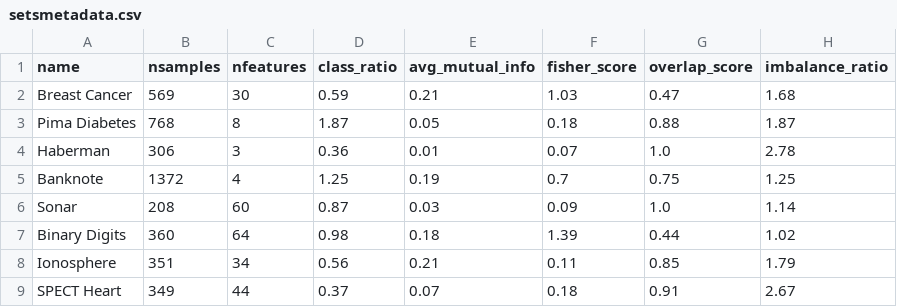
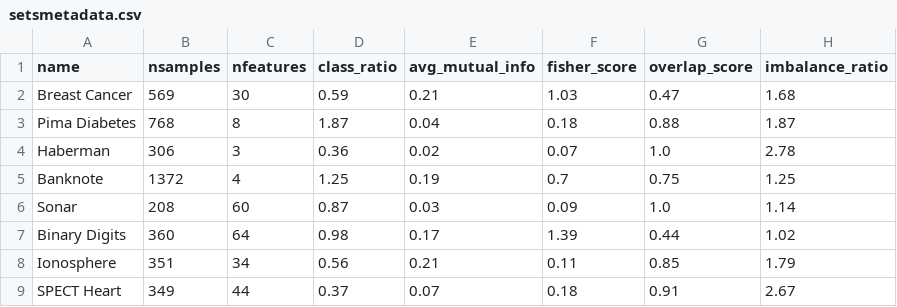
Before and after one commit to eduardo-ufmg/knn-clas, a CSV file: scripts/comparison_results/setsmetadata.csv, drawn as a sheet.

```diff
--- a/scripts/comparison_results/setsmetadata.csv
+++ b/scripts/comparison_results/setsmetadata.csv
@@ -2,7 +2,7 @@ name,nsamples,nfeatures,class_ratio,avg_mutual_info,fisher_score,overlap_score,i
 Breast Cancer,569,30,0.59,0.21,1.03,0.47,1.68
-Pima Diabetes,768,8,1.87,0.05,0.18,0.88,1.87
-Haberman,306,3,0.36,0.01,0.07,1.0,2.78
+Pima Diabetes,768,8,1.87,0.04,0.18,0.88,1.87
+Haberman,306,3,0.36,0.02,0.07,1.0,2.78
 Banknote,1372,4,1.25,0.19,0.7,0.75,1.25
 Sonar,208,60,0.87,0.03,0.09,1.0,1.14
-Binary Digits,360,64,0.98,0.18,1.39,0.44,1.02
+Binary Digits,360,64,0.98,0.17,1.39,0.44,1.02
 Ionosphere,351,34,0.56,0.21,0.11,0.85,1.79
```
Also changed, not shown: scripts/comparison_results/setsresults.csv, 19 other files.
